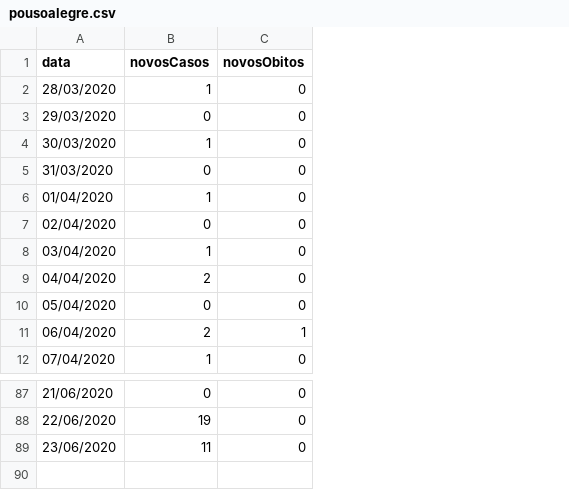
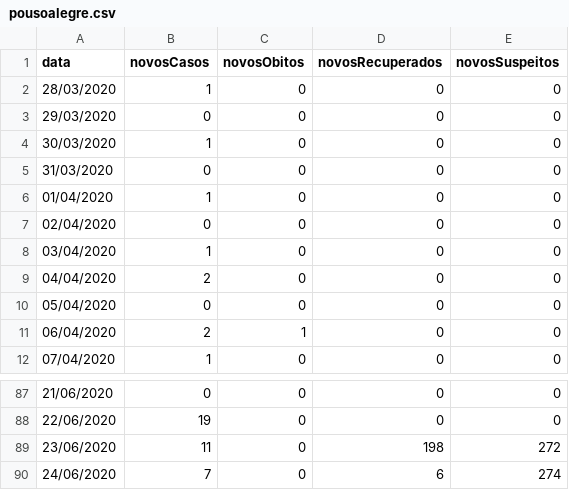
Before and after one commit to rodrigo-rufino/coronavirus-casos, a CSV file: data/pousoalegre.csv, drawn as a sheet; only a part is shown, gaps mark what is left out; the diff names each change by its address in the sheet, - before the commit and + after, or states it on an @@ line.

```diff
--- a/data/pousoalegre.csv
+++ b/data/pousoalegre.csv
+column D (novosRecuperados), rows 2-12: all 0; rows 87-89: 0 | 0 | 198
+column E (novosSuspeitos), rows 2-12: all 0; rows 87-89: 0 | 0 | 272
+row 90: 24/06/2020 | 7 | 0 | 6 | 274
```
Also changed, not shown: data/santaritadosapucai.csv, 3 other files.
